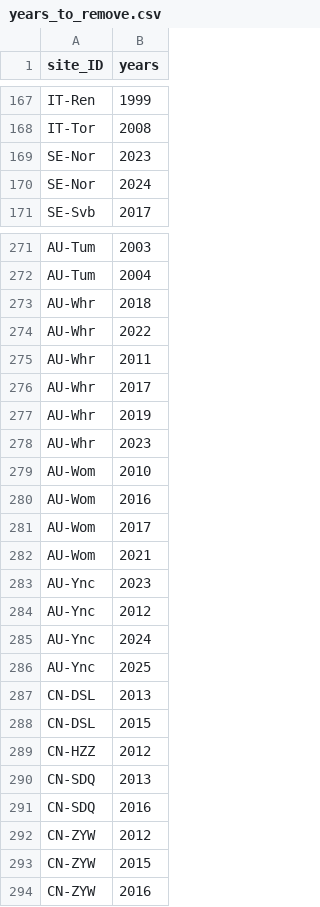
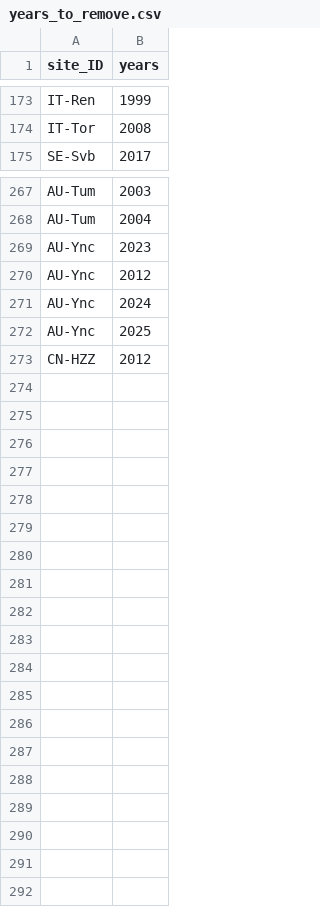
Before and after one commit to jnawang/terrestrial_carbon_trend_analysis, a CSV file: data/years_to_remove.csv, drawn as a sheet; only a part is shown, gaps mark what is left out; the diff covers the shown part only.

```diff
--- a/data/years_to_remove.csv
+++ b/data/years_to_remove.csv
@@ -168,4 +174,2 @@
 "IT-Tor",2008
-"SE-Nor",2023
-"SE-Nor",2024
 "SE-Svb",2017
@@ -272,12 +268,2 @@
 "AU-Tum",2004
-"AU-Whr",2018
-"AU-Whr",2022
-"AU-Whr",2011
-"AU-Whr",2017
-"AU-Whr",2019
-"AU-Whr",2023
-"AU-Wom",2010
-"AU-Wom",2016
-"AU-Wom",2017
-"AU-Wom",2021
 "AU-Ync",2023
@@ -286,9 +272,2 @@
 "AU-Ync",2025
-"CN-DSL",2013
-"CN-DSL",2015
 "CN-HZZ",2012
-"CN-SDQ",2013
-"CN-SDQ",2016
-"CN-ZYW",2012
-"CN-ZYW",2015
-"CN-ZYW",2016
```
Also changed, not shown: 9 added rows and 11 removed rows elsewhere in this file, LAI_reduction_disturbance.csv, data/growing_season_yearly.csv, 7 other files.
